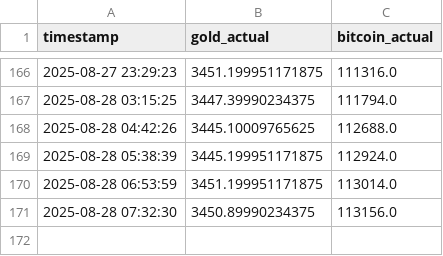
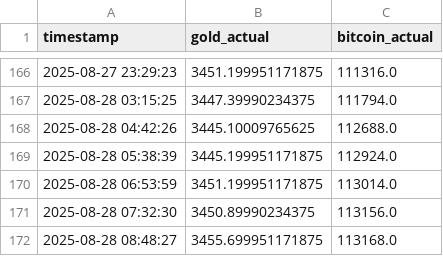
Before and after one commit to mehernsiri-cloud/gold-bitcoin-matrix, a CSV file: data/actual_data.csv, drawn as a sheet; only a part is shown, gaps mark what is left out.

```diff
--- a/data/actual_data.csv
+++ b/data/actual_data.csv
@@ -171 +171,2 @@ timestamp,gold_actual,bitcoin_actual
 2025-08-28 07:32:30,3450.89990234375,113156.0
+2025-08-28 08:48:27,3455.699951171875,113168.0
```
Also changed, not shown: data/predictions_log.csv.
